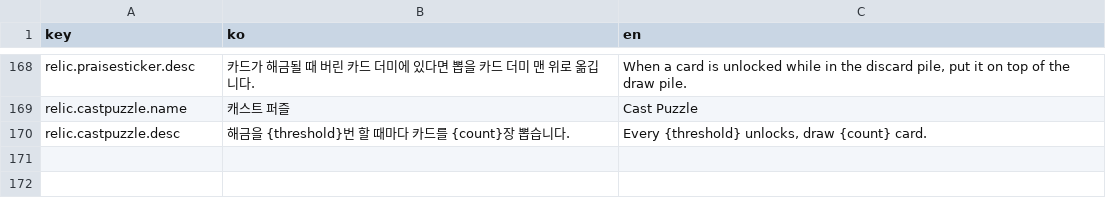
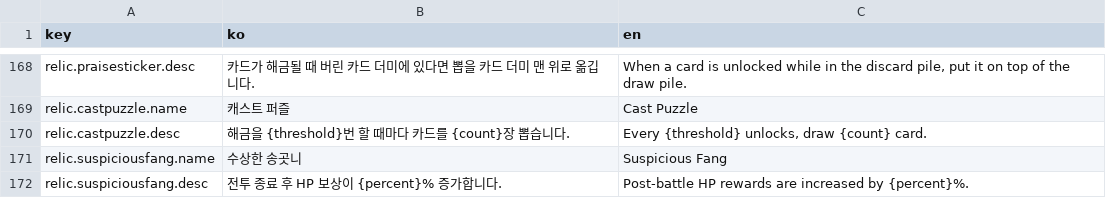
Before and after one commit to ACHiosung/Move-Cute, a CSV file: Assets/Resources/Localization/Strings.csv, drawn as a sheet; only a part is shown, gaps mark what is left out.

```diff
--- a/Assets/Resources/Localization/Strings.csv
+++ b/Assets/Resources/Localization/Strings.csv
@@ -170 +170,3 @@ relic.castpuzzle.name,캐스트 퍼즐,Cast Puzzle
 relic.castpuzzle.desc,해금을 {threshold}번 할 때마다 카드를 {count}장 뽑습니다.,"Every {threshold} unlocks, draw {count} card."
+relic.suspiciousfang.name,수상한 송곳니,Suspicious Fang
+relic.suspiciousfang.desc,전투 종료 후 HP 보상이 {percent}% 증가합니다.,Post-battle HP rewards are increased by {percent}%.
```
Also changed, not shown: 13 other files.
